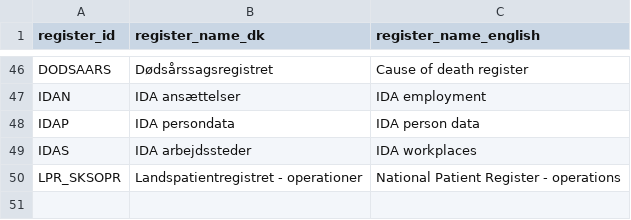
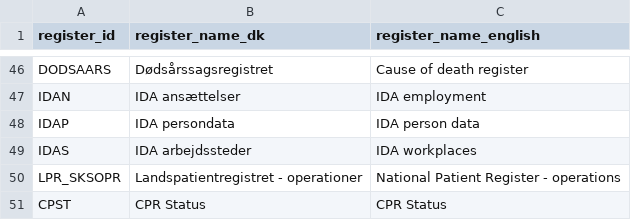
Before and after one commit to steno-aarhus/darter-project, a CSV file: data-raw/dst/registers-for-translation.csv, drawn as a sheet; only a part is shown, gaps mark what is left out; the diff names each change by its address in the sheet, - before the commit and + after, or states it on an @@ line.

```diff
--- a/data-raw/dst/registers-for-translation.csv
+++ b/data-raw/dst/registers-for-translation.csv
+row 51: CPST | CPR Status | CPR Status
```
Also changed, not shown: data-raw/dst/registers-with-variables-for-translation.csv, data-raw/dst/registers-with-variables.csv, 3 other files.
